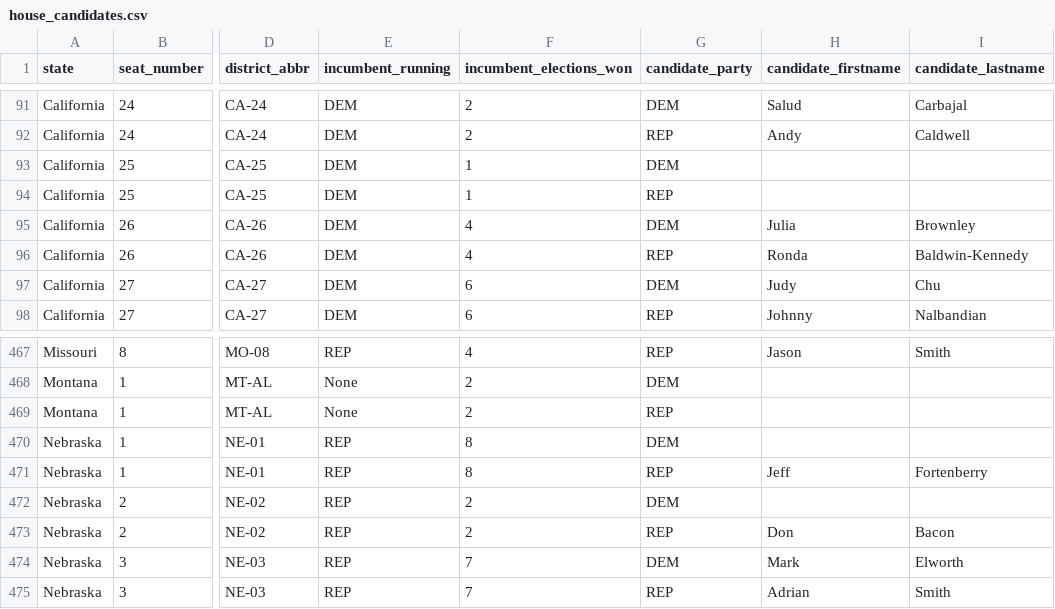
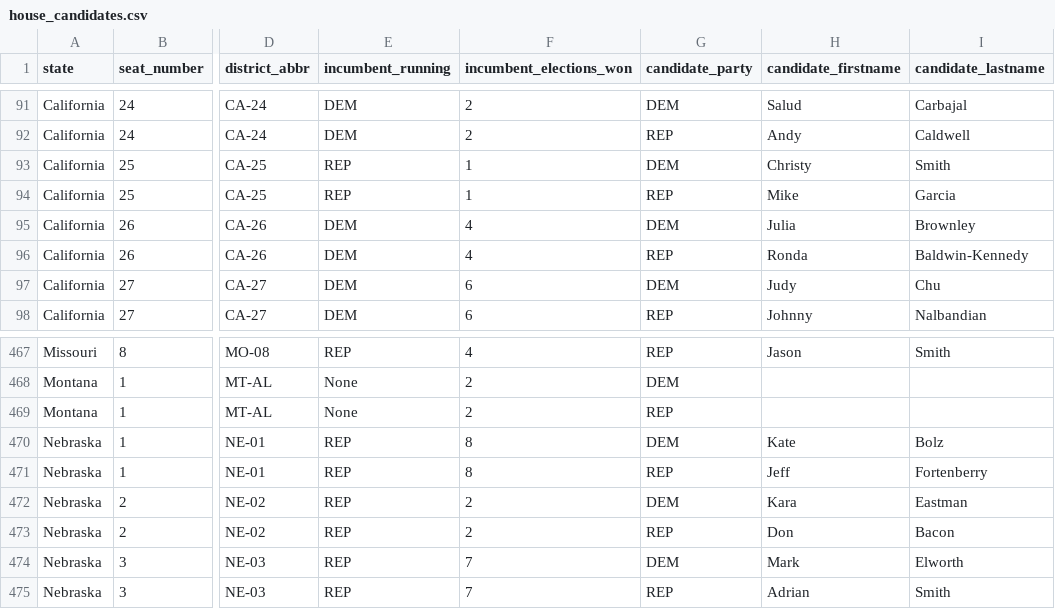
Before and after one commit to thisismactan/USA-2020, a CSV file: data/house_candidates.csv, drawn as a sheet; only a part is shown, gaps mark what is left out; the diff names each change by its address in the sheet, - before the commit and + after, or states it on an @@ line.

```diff
--- a/data/house_candidates.csv
+++ b/data/house_candidates.csv
-E93:E94 (incumbent_running): DEM
+E93:E94 (incumbent_running): REP
-H93 (candidate_firstname): (empty)
+H93 (candidate_firstname): Christy
-I93 (candidate_lastname): (empty)
+I93 (candidate_lastname): Smith
-H94 (candidate_firstname): (empty)
+H94 (candidate_firstname): Mike
-I94 (candidate_lastname): (empty)
+I94 (candidate_lastname): Garcia
-H470 (candidate_firstname): (empty)
+H470 (candidate_firstname): Kate
-I470 (candidate_lastname): (empty)
+I470 (candidate_lastname): Bolz
-H472 (candidate_firstname): (empty)
+H472 (candidate_firstname): Kara
-I472 (candidate_lastname): (empty)
+I472 (candidate_lastname): Eastman
```
Also changed, not shown: output/presidential_forecast_probabilities_history.csv, 6 other files.
